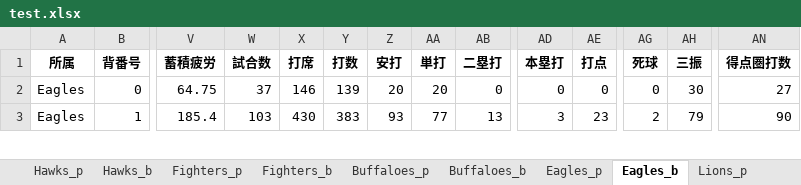
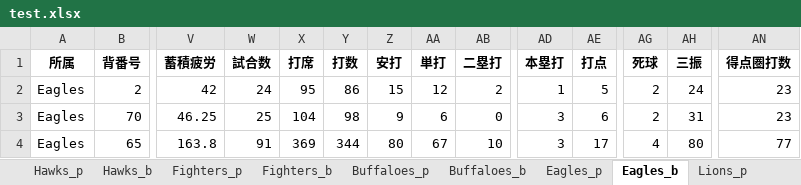
Before and after one commit to kuwamin/baseballPy, an Excel workbook: test.xlsx, sheet Eagles_b, drawn as a sheet; only a part is shown, gaps mark what is left out; values as stored, in another font and other column widths than the file's, no borders; addresses are those after the commit; rows hold the shown columns only; the diff covers the shown part only; the diff names each change by its address in the sheet, - before the commit and + after, or states it on an @@ line.

```diff
--- a/test.xlsx (sheet Eagles_b)
+++ b/test.xlsx (sheet Eagles_b)
-B2 (背番号): 0
+B2 (背番号): 2
-V2 (蓄積疲労): 64.75
+V2 (蓄積疲労): 42
-W2 (試合数): 37
+W2 (試合数): 24
-X2 (打席): 146
+X2 (打席): 95
-Y2 (打数): 139
+Y2 (打数): 86
-Z2 (安打): 20
+Z2 (安打): 15
-AA2 (単打): 20
+AA2 (単打): 12
-AB2 (二塁打): 0
+AB2 (二塁打): 2
-AD2 (本塁打): 0
+AD2 (本塁打): 1
-AE2 (打点): 0
+AE2 (打点): 5
-AG2 (死球): 0
+AG2 (死球): 2
-AH2 (三振): 30
+AH2 (三振): 24
-AN2 (得点圏打数): 27
+AN2 (得点圏打数): 23
+row 3: Eagles | 70 | 46.25 | 25 | 104 | 98 | 9 | 6 | 0 | 3 | 6 | 2 | 31 | 23
-B4 (背番号): 1
+B4 (背番号): 65
-V4 (蓄積疲労): 185.4
+V4 (蓄積疲労): 163.8
-W4 (試合数): 103
+W4 (試合数): 91
-X4 (打席): 430
+X4 (打席): 369
-Y4 (打数): 383
+Y4 (打数): 344
-Z4 (安打): 93
+Z4 (安打): 80
-AA4 (単打): 77
+AA4 (単打): 67
-AB4 (二塁打): 13
+AB4 (二塁打): 10
-AE4 (打点): 23
+AE4 (打点): 17
-AG4 (死球): 2
+AG4 (死球): 4
-AH4 (三振): 79
+AH4 (三振): 80
-AN4 (得点圏打数): 90
+AN4 (得点圏打数): 77
```
Also changed, not shown: 3 added rows, 1 removed row and 180 edited cells elsewhere in this sheet, sheet Buffaloes_b, sheet Marines_b, sheet Lions_b, sheet Lions_p, sheet Fighters_p, sheet Marines_p, 5 more sheets, 4 other files.
